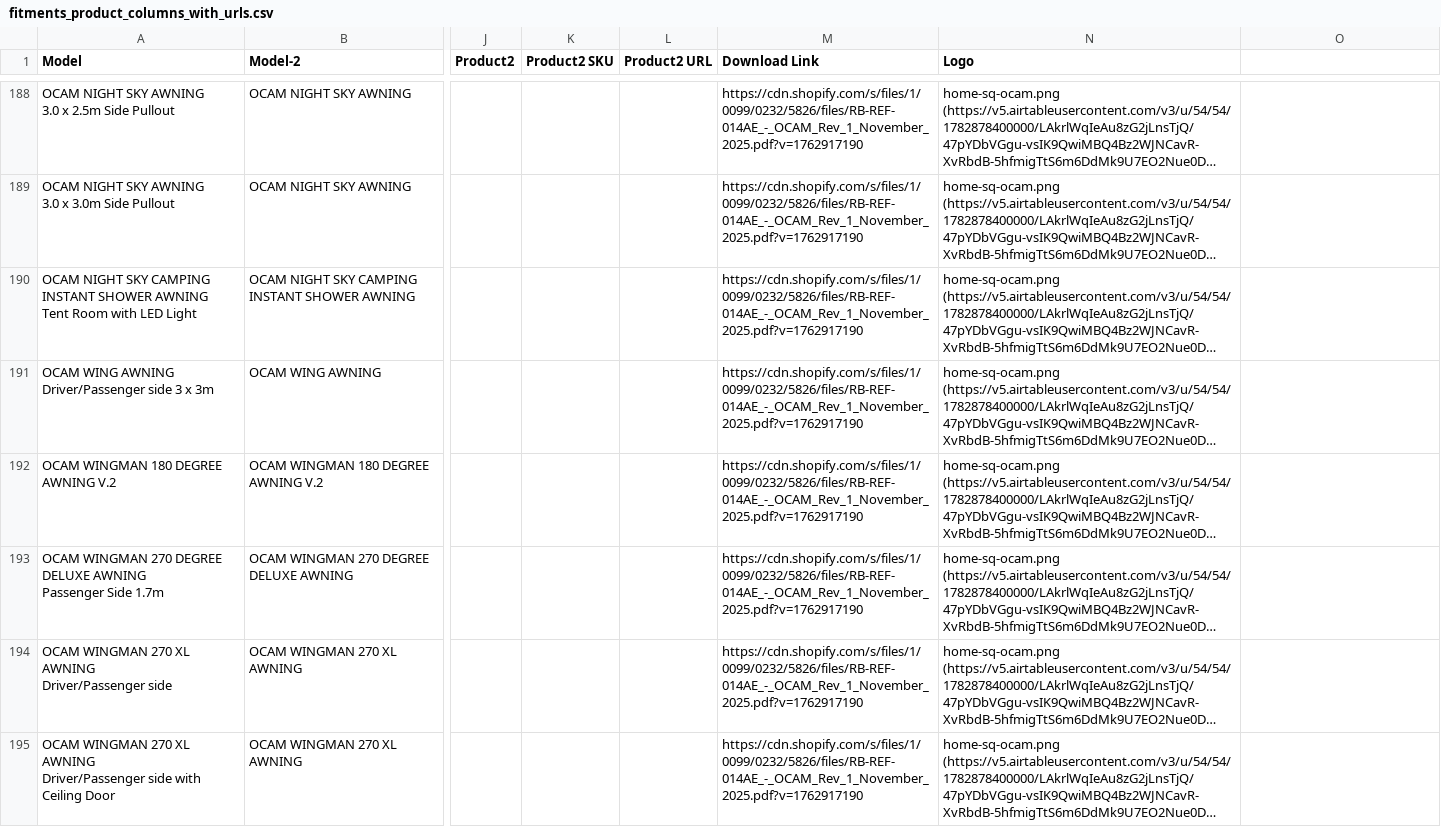
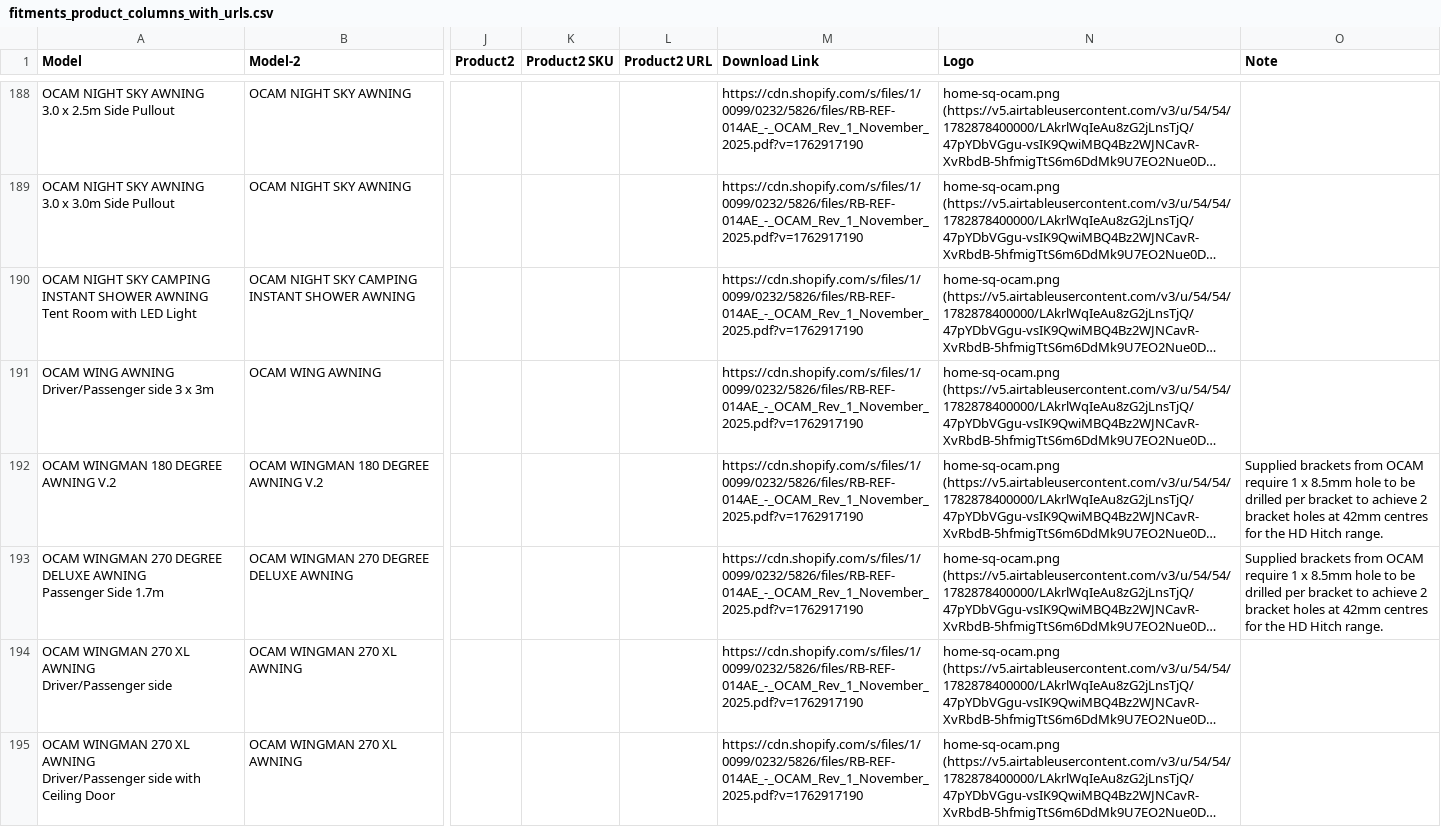
Before and after one commit to samhlz/RacksBraxPartSelecterApp, a CSV file: public/data/fitments_product_columns_with_urls.csv, drawn as a sheet; only a part is shown, gaps mark what is left out; long unchanged cells end in …; the diff covers the shown part only; the diff names each change by its address in the sheet, - before the commit and + after, or states it on an @@ line.

Commit message:
Add fitment caveat notes

```diff
--- a/public/data/fitments_product_columns_with_urls.csv
+++ b/public/data/fitments_product_columns_with_urls.csv
-O1: (empty)
+O1: Note
-O192:O193 (Note): (empty)
+O192:O193 (Note): Supplied brackets from OCAM require 1 x 8.5mm hole to be drilled per bracket to achieve 2 bracket holes at 42mm centres for the HD Hitch range.
```
Also changed, not shown: 18 edited cells elsewhere in this file, shopify/assets/fitments_product_columns_with_urls.csv, 7 other files.
